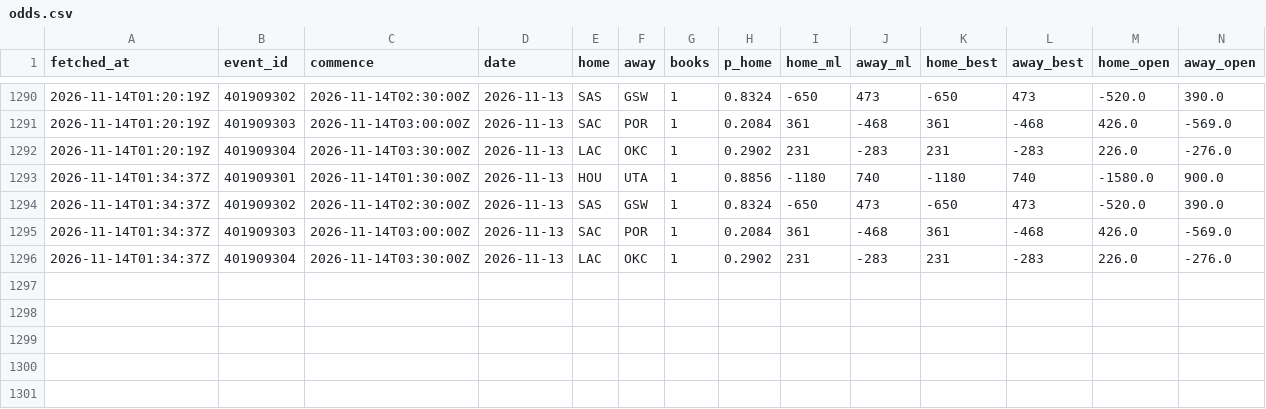
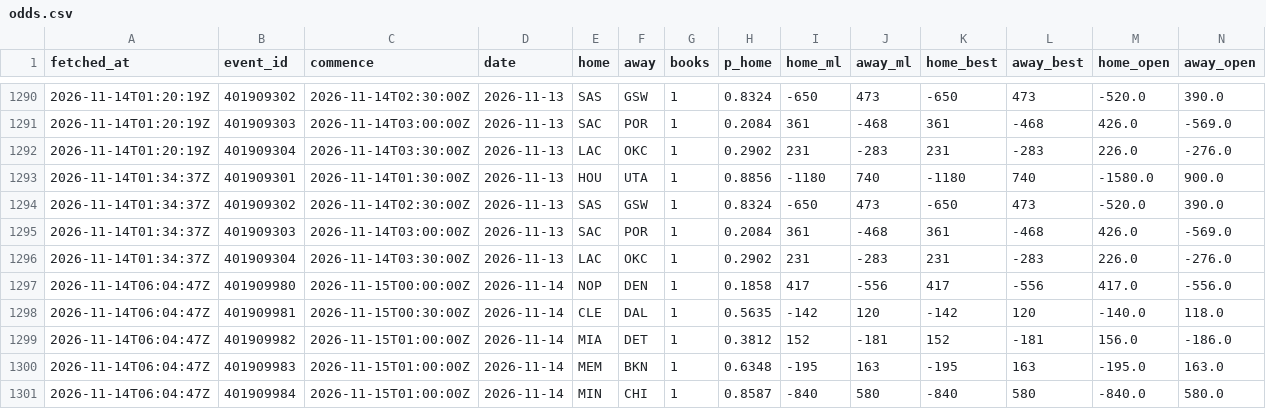
Before and after one commit to eseto9/NBA-Model, a CSV file: log/odds.csv, drawn as a sheet; only a part is shown, gaps mark what is left out; rows hold the shown columns only; the diff names each change by its address in the sheet, - before the commit and + after, or states it on an @@ line.

```diff
--- a/log/odds.csv
+++ b/log/odds.csv
+row 1297: 2026-11-14T06:04:47Z | 401909980 | 2026-11-15T00:00:00Z | 2026-11-14 | NOP | DEN | 1 | 0.1858 | 417 | -556 | 417 | -556 | 417.0 | -556.0
+row 1298: 2026-11-14T06:04:47Z | 401909981 | 2026-11-15T00:30:00Z | 2026-11-14 | CLE | DAL | 1 | 0.5635 | -142 | 120 | -142 | 120 | -140.0 | 118.0
+row 1299: 2026-11-14T06:04:47Z | 401909982 | 2026-11-15T01:00:00Z | 2026-11-14 | MIA | DET | 1 | 0.3812 | 152 | -181 | 152 | -181 | 156.0 | -186.0
+row 1300: 2026-11-14T06:04:47Z | 401909983 | 2026-11-15T01:00:00Z | 2026-11-14 | MEM | BKN | 1 | 0.6348 | -195 | 163 | -195 | 163 | -195.0 | 163.0
+row 1301: 2026-11-14T06:04:47Z | 401909984 | 2026-11-15T01:00:00Z | 2026-11-14 | MIN | CHI | 1 | 0.8587 | -840 | 580 | -840 | 580 | -840.0 | 580.0
```
Also changed, not shown: 2 other files.
